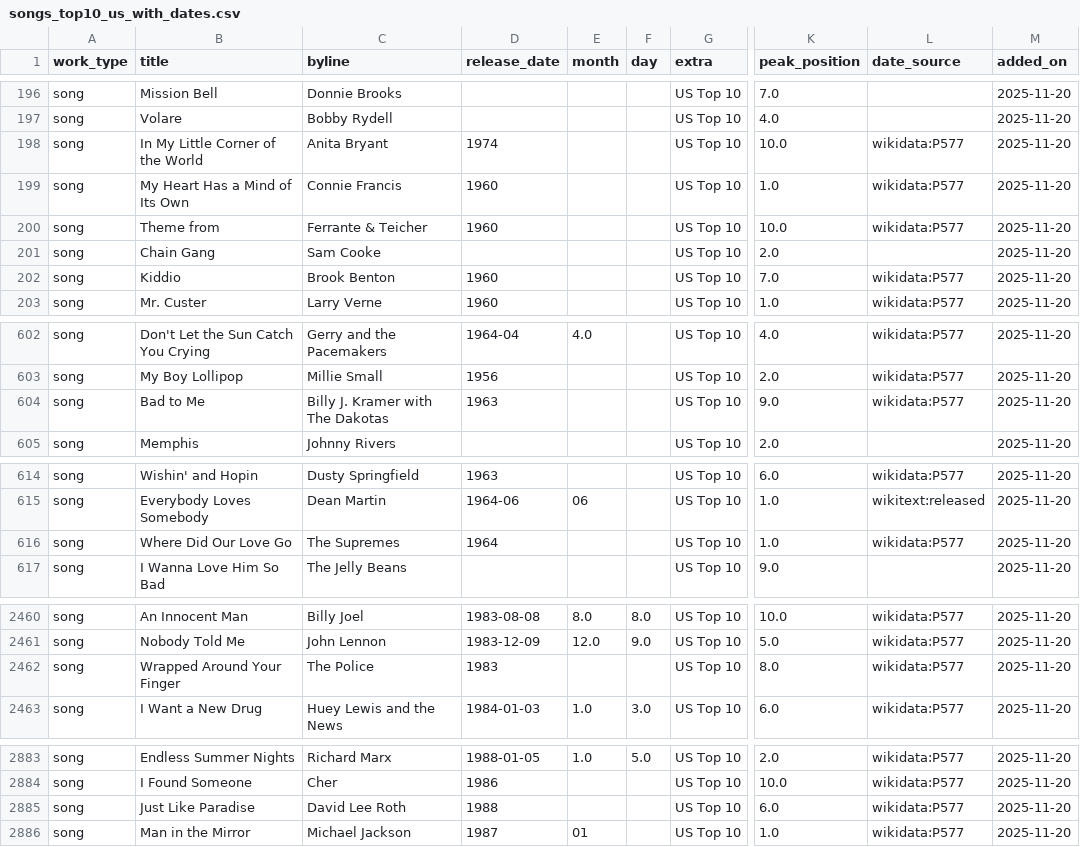
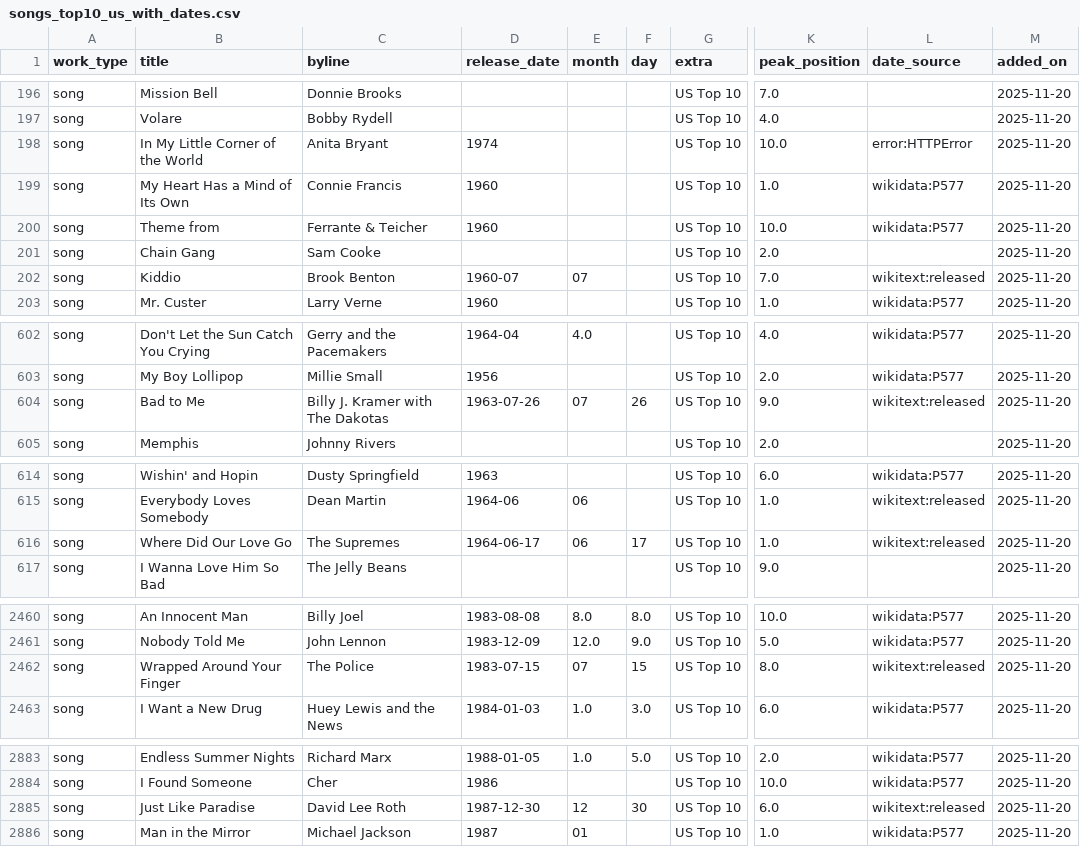
Before and after one commit to 66fishmarket-droid/STRUMOTDSeedGen, a CSV file: data/songs_top10_us_with_dates.csv, drawn as a sheet; only a part is shown, gaps mark what is left out; the diff covers the shown part only; the diff names each change by its address in the sheet, - before the commit and + after, or states it on an @@ line.

Commit message:
Auto-update Top10 song release dates (delta)

```diff
--- a/data/songs_top10_us_with_dates.csv
+++ b/data/songs_top10_us_with_dates.csv
-L198 (date_source): wikidata:P577
+L198 (date_source): error:HTTPError
-D202 (release_date): 1960
+D202 (release_date): 1960-07
-E202 (month): (empty)
+E202 (month): 07
-L202 (date_source): wikidata:P577
+L202 (date_source): wikitext:released
-D604 (release_date): 1963
+D604 (release_date): 1963-07-26
-E604 (month): (empty)
+E604 (month): 07
-F604 (day): (empty)
+F604 (day): 26
-L604 (date_source): wikidata:P577
+L604 (date_source): wikitext:released
-D616 (release_date): 1964
+D616 (release_date): 1964-06-17
-E616 (month): (empty)
+E616 (month): 06
-F616 (day): (empty)
+F616 (day): 17
-L616 (date_source): wikidata:P577
+L616 (date_source): wikitext:released
-D2462 (release_date): 1983
+D2462 (release_date): 1983-07-15
-E2462 (month): (empty)
+E2462 (month): 07
-F2462 (day): (empty)
+F2462 (day): 15
-L2462 (date_source): wikidata:P577
+L2462 (date_source): wikitext:released
-D2885 (release_date): 1988
+D2885 (release_date): 1987-12-30
-E2885 (month): (empty)
+E2885 (month): 12
-F2885 (day): (empty)
+F2885 (day): 30
-L2885 (date_source): wikidata:P577
+L2885 (date_source): wikitext:released
```
Also changed, not shown: 61 edited cells elsewhere in this file.
